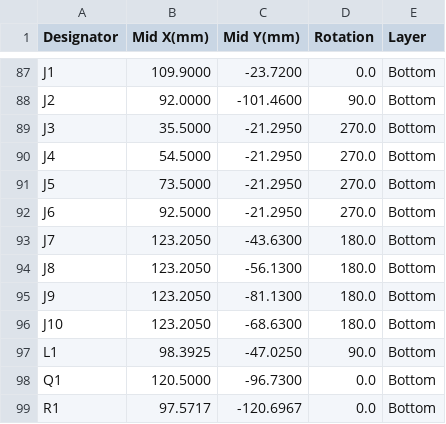
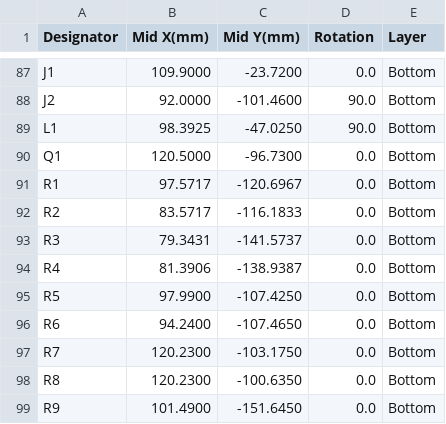
Before and after one commit to heartpolik/hardware-pocket-mixer, a CSV file: digital-mixer/hw/fab/nextpcb-full/centroid-nextpcb.csv, drawn as a sheet; only a part is shown, gaps mark what is left out; the shorter side is filled out with more unchanged rows; the diff names each change by its address in the sheet, - before the commit and + after, or states it on an @@ line.

```diff
--- a/digital-mixer/hw/fab/nextpcb-full/centroid-nextpcb.csv
+++ b/digital-mixer/hw/fab/nextpcb-full/centroid-nextpcb.csv
-row 89: J3 | 35.5000 | -21.2950 | 270.0 | Bottom
-row 90: J4 | 54.5000 | -21.2950 | 270.0 | Bottom
-row 91: J5 | 73.5000 | -21.2950 | 270.0 | Bottom
-row 92: J6 | 92.5000 | -21.2950 | 270.0 | Bottom
-row 93: J7 | 123.2050 | -43.6300 | 180.0 | Bottom
-row 94: J8 | 123.2050 | -56.1300 | 180.0 | Bottom
-row 95: J9 | 123.2050 | -81.1300 | 180.0 | Bottom
-row 96: J10 | 123.2050 | -68.6300 | 180.0 | Bottom
```
Also changed, not shown: digital-mixer/hw/fab/bom.csv, digital-mixer/hw/fab/nextpcb-full/bom-nextpcb.csv, 55 other files.
